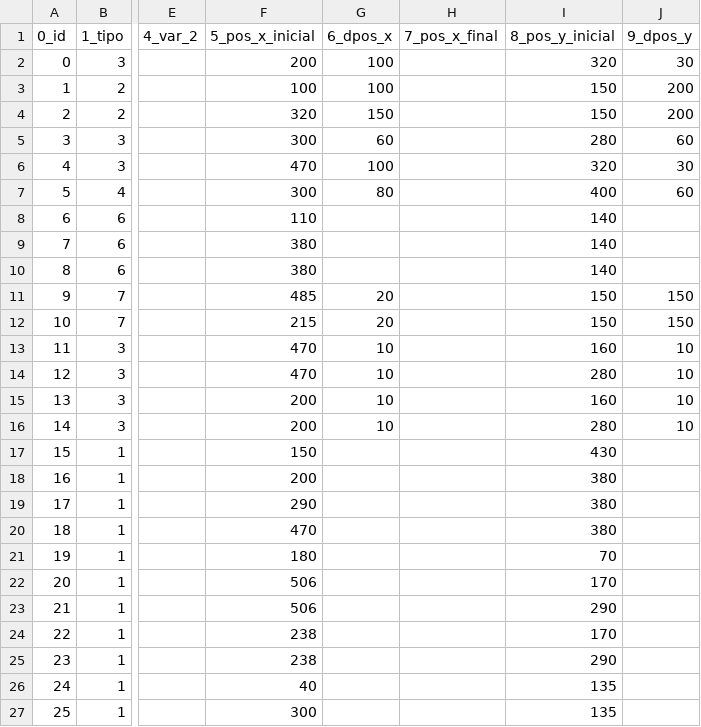
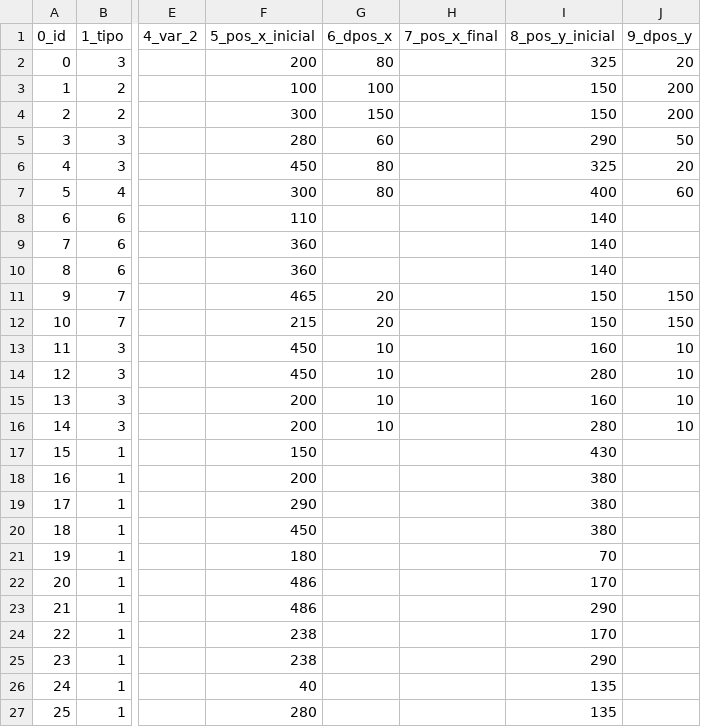
Before and after one commit to giovanisouza11/scriwebplus, a CSV file: scriweb/simulacao/Tanque/Tanque.csv, drawn as a sheet; only a part is shown, gaps mark what is left out; the diff names each change by its address in the sheet, - before the commit and + after, or states it on an @@ line.

Commit message:
Add files via upload

```diff
--- a/scriweb/simulacao/Tanque/Tanque.csv
+++ b/scriweb/simulacao/Tanque/Tanque.csv
-G2 (6_dpos_x): 100
+G2 (6_dpos_x): 80
-I2 (8_pos_y_inicial): 320
+I2 (8_pos_y_inicial): 325
-J2 (9_dpos_y): 30
+J2 (9_dpos_y): 20
-F4 (5_pos_x_inicial): 320
+F4 (5_pos_x_inicial): 300
-F5 (5_pos_x_inicial): 300
+F5 (5_pos_x_inicial): 280
-I5 (8_pos_y_inicial): 280
+I5 (8_pos_y_inicial): 290
-J5 (9_dpos_y): 60
+J5 (9_dpos_y): 50
-F6 (5_pos_x_inicial): 470
+F6 (5_pos_x_inicial): 450
-G6 (6_dpos_x): 100
+G6 (6_dpos_x): 80
-I6 (8_pos_y_inicial): 320
+I6 (8_pos_y_inicial): 325
-J6 (9_dpos_y): 30
+J6 (9_dpos_y): 20
-F9:F10 (5_pos_x_inicial): 380
+F9:F10 (5_pos_x_inicial): 360
-F11 (5_pos_x_inicial): 485
+F11 (5_pos_x_inicial): 465
-F13:F14 (5_pos_x_inicial): 470
+F13:F14 (5_pos_x_inicial): 450
-F20 (5_pos_x_inicial): 470
+F20 (5_pos_x_inicial): 450
-F22:F23 (5_pos_x_inicial): 506
+F22:F23 (5_pos_x_inicial): 486
-F27 (5_pos_x_inicial): 300
+F27 (5_pos_x_inicial): 280
```
